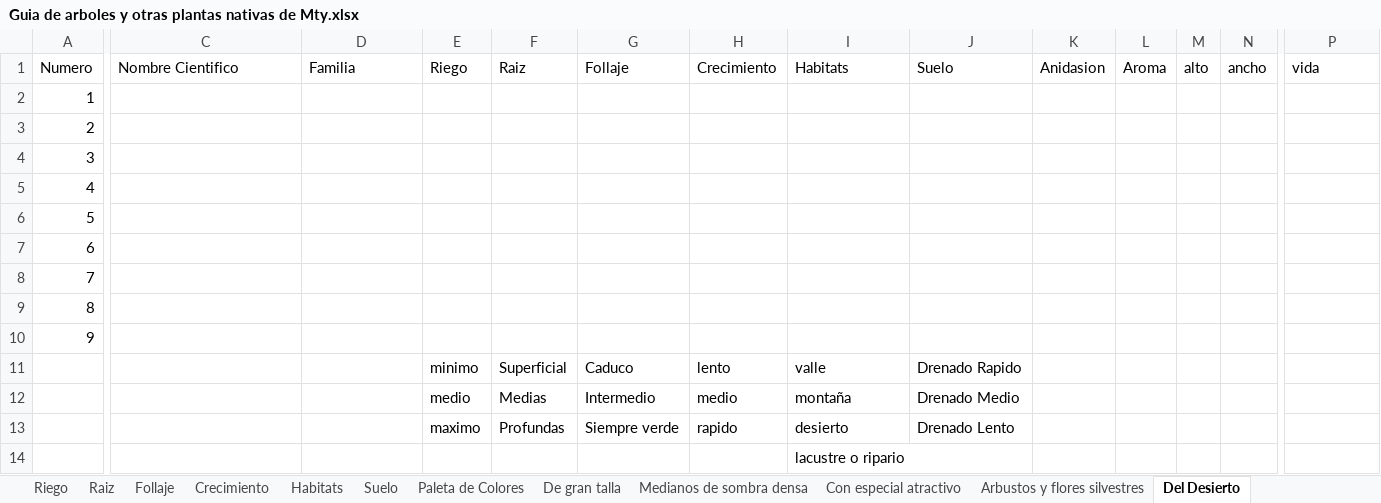
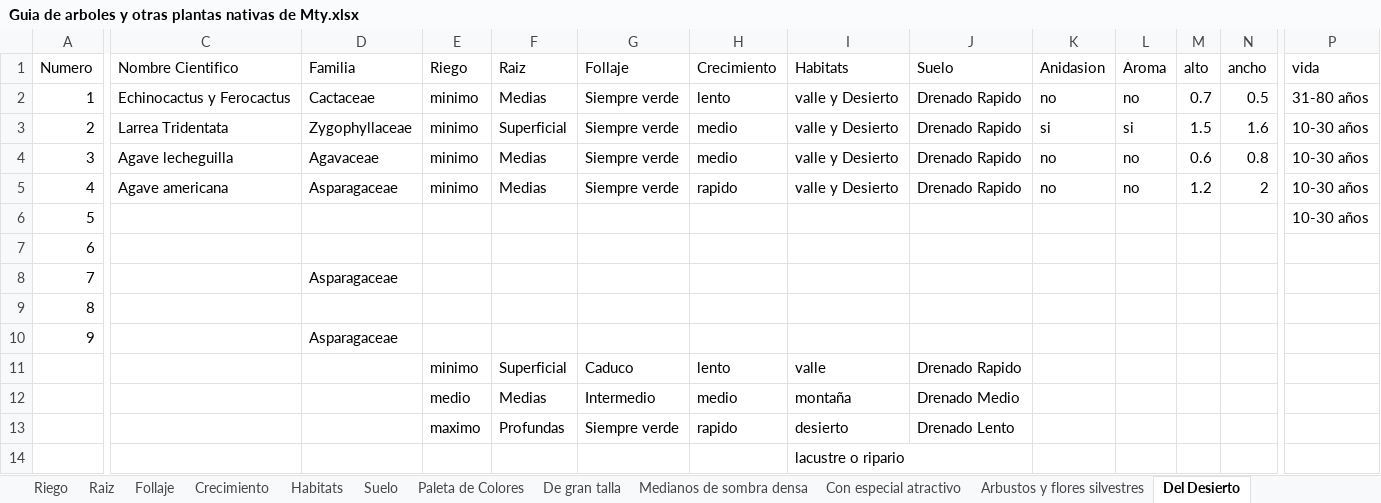
Before and after one commit to C4lup0Sec/Guia-de-Arboles-y-Plantas-Nativas-de-Monterrey, an Excel workbook: Guia de arboles y otras plantas nativas de Mty.xlsx, sheet Del Desierto, drawn as a sheet; only a part is shown, gaps mark what is left out; values as stored, in another font and other column widths than the file's, no borders; the diff covers the shown part only; the diff names each change by its address in the sheet, - before the commit and + after, or states it on an @@ line.

Commit message:
se realizaron cambios

```diff
--- a/Guia de arboles y otras plantas nativas de Mty.xlsx (sheet Del Desierto)
+++ b/Guia de arboles y otras plantas nativas de Mty.xlsx (sheet Del Desierto)
-C2 (Nombre Cientifico): (empty)
+C2 (Nombre Cientifico): Echinocactus y Ferocactus
-D2 (Familia): (empty)
+D2 (Familia): Cactaceae
-E2:E5 (Riego): (empty)
+E2:E5 (Riego): minimo
-F2 (Raiz): (empty)
+F2 (Raiz): Medias
-G2:G5 (Follaje): (empty)
+G2:G5 (Follaje): Siempre verde
-H2 (Crecimiento): (empty)
+H2 (Crecimiento): lento
-I2:I5 (Habitats): (empty)
+I2:I5 (Habitats): valle y Desierto
-J2:J5 (Suelo): (empty)
+J2:J5 (Suelo): Drenado Rapido
-K2 (Anidasion): (empty)
+K2 (Anidasion): no
-L2 (Aroma): (empty)
+L2 (Aroma): no
-M2 (alto): (empty)
+M2 (alto): 0.7
-N2 (ancho): (empty)
+N2 (ancho): 0.5
-P2 (vida): (empty)
+P2 (vida): 31-80 años
-C3 (Nombre Cientifico): (empty)
+C3 (Nombre Cientifico): Larrea Tridentata
-D3 (Familia): (empty)
+D3 (Familia): Zygophyllaceae
-F3 (Raiz): (empty)
+F3 (Raiz): Superficial
-H3:H4 (Crecimiento): (empty)
+H3:H4 (Crecimiento): medio
-K3 (Anidasion): (empty)
+K3 (Anidasion): si
-L3 (Aroma): (empty)
+L3 (Aroma): si
-M3 (alto): (empty)
+M3 (alto): 1.5
-N3 (ancho): (empty)
+N3 (ancho): 1.6
-P3:P6 (vida): (empty)
+P3:P6 (vida): 10-30 años
-C4 (Nombre Cientifico): (empty)
+C4 (Nombre Cientifico): Agave lecheguilla
-D4 (Familia): (empty)
+D4 (Familia): Agavaceae
-F4:F5 (Raiz): (empty)
+F4:F5 (Raiz): Medias
-K4:K5 (Anidasion): (empty)
+K4:K5 (Anidasion): no
-L4:L5 (Aroma): (empty)
+L4:L5 (Aroma): no
-M4 (alto): (empty)
+M4 (alto): 0.6
-N4 (ancho): (empty)
+N4 (ancho): 0.8
-C5 (Nombre Cientifico): (empty)
+C5 (Nombre Cientifico): Agave americana
-D5 (Familia): (empty)
+D5 (Familia): Asparagaceae
-H5 (Crecimiento): (empty)
+H5 (Crecimiento): rapido
-M5 (alto): (empty)
+M5 (alto): 1.2
-N5 (ancho): (empty)
+N5 (ancho): 2
-D8 (Familia): (empty)
+D8 (Familia): Asparagaceae
-D10 (Familia): (empty)
+D10 (Familia): Asparagaceae
```
Also changed, not shown: 4 edited cells elsewhere in this sheet, sheet Con especial atractivo, sheet De gran talla, sheet Arbustos y flores silvestres.
